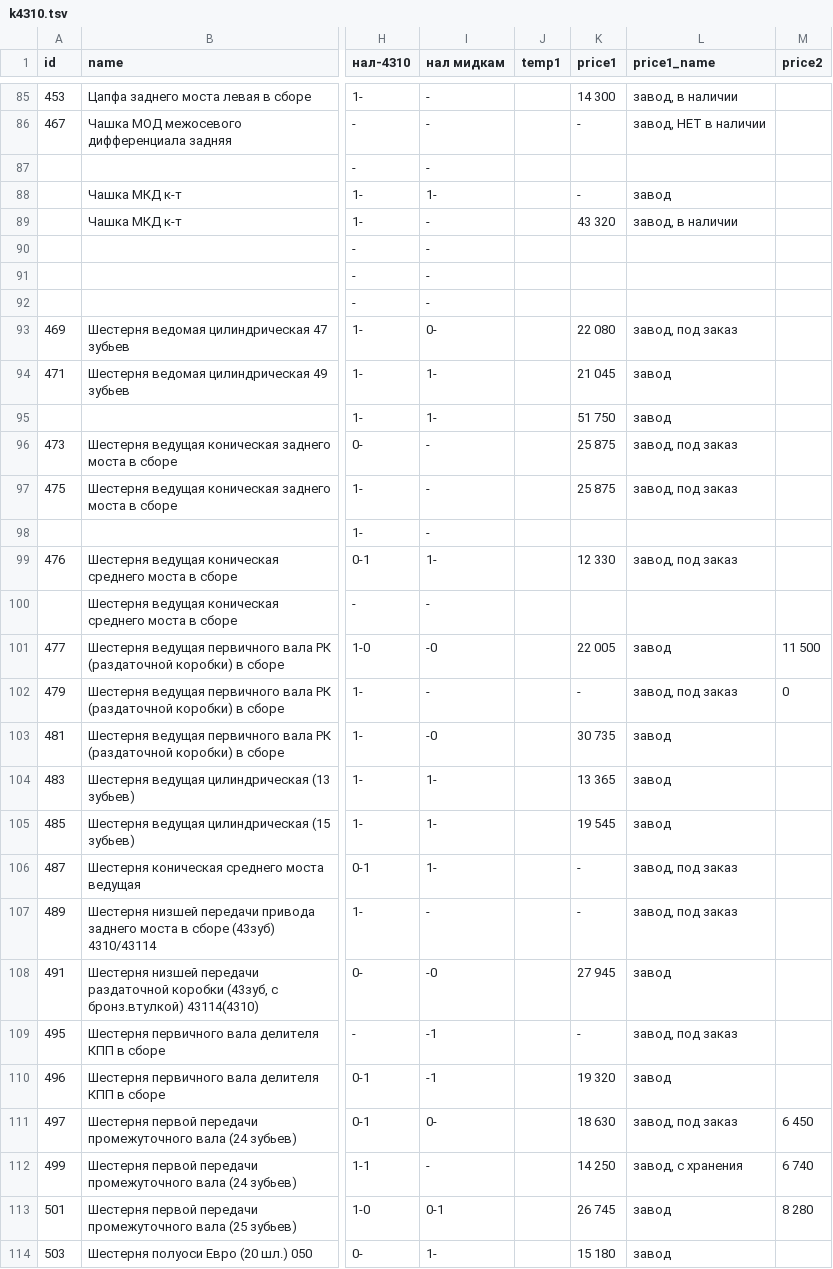
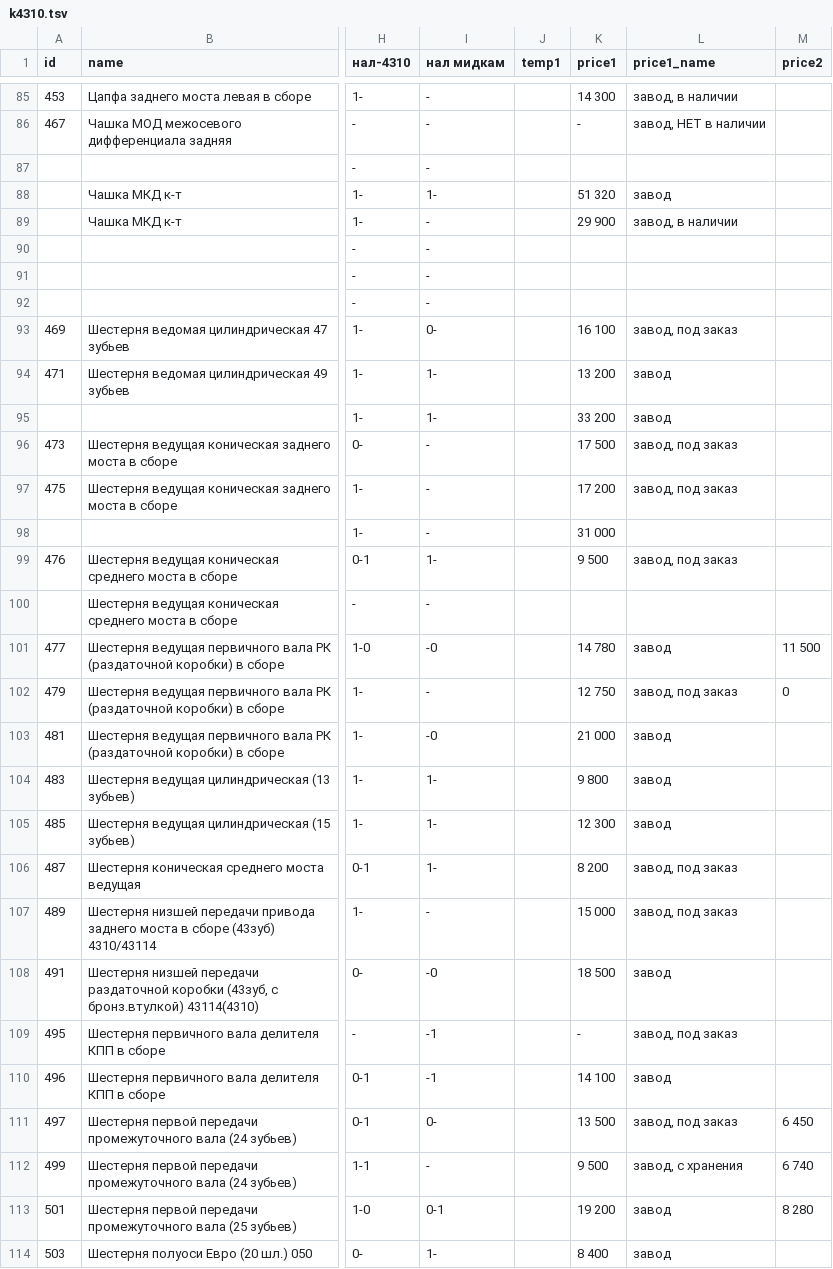
Before and after one commit to reesly/zap-kam, a TSV file: data/k4310.tsv, drawn as a sheet; only a part is shown, gaps mark what is left out; the diff covers the shown part only; the diff names each change by its address in the sheet, - before the commit and + after, or states it on an @@ line.

```diff
--- a/data/k4310.tsv
+++ b/data/k4310.tsv
-K88 (price1): -
+K88 (price1): 51 320
-K89 (price1): 43 320
+K89 (price1): 29 900
-K93 (price1): 22 080
+K93 (price1): 16 100
-K94 (price1): 21 045
+K94 (price1): 13 200
-K95 (price1): 51 750
+K95 (price1): 33 200
-K96 (price1): 25 875
+K96 (price1): 17 500
-K97 (price1): 25 875
+K97 (price1): 17 200
-K98 (price1): (empty)
+K98 (price1): 31 000
-K99 (price1): 12 330
+K99 (price1): 9 500
-K101 (price1): 22 005
+K101 (price1): 14 780
-K102 (price1): -
+K102 (price1): 12 750
-K103 (price1): 30 735
+K103 (price1): 21 000
-K104 (price1): 13 365
+K104 (price1): 9 800
-K105 (price1): 19 545
+K105 (price1): 12 300
-K106 (price1): -
+K106 (price1): 8 200
-K107 (price1): -
+K107 (price1): 15 000
-K108 (price1): 27 945
+K108 (price1): 18 500
-K110 (price1): 19 320
+K110 (price1): 14 100
-K111 (price1): 18 630
+K111 (price1): 13 500
-K112 (price1): 14 250
+K112 (price1): 9 500
-K113 (price1): 26 745
+K113 (price1): 19 200
-K114 (price1): 15 180
+K114 (price1): 8 400
```
Also changed, not shown: 158 edited cells elsewhere in this file, data/dvig_zap.tsv.
